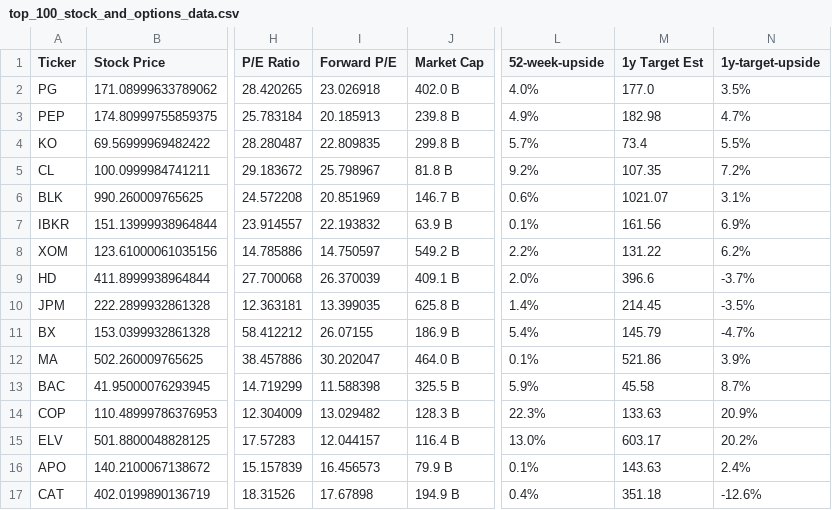
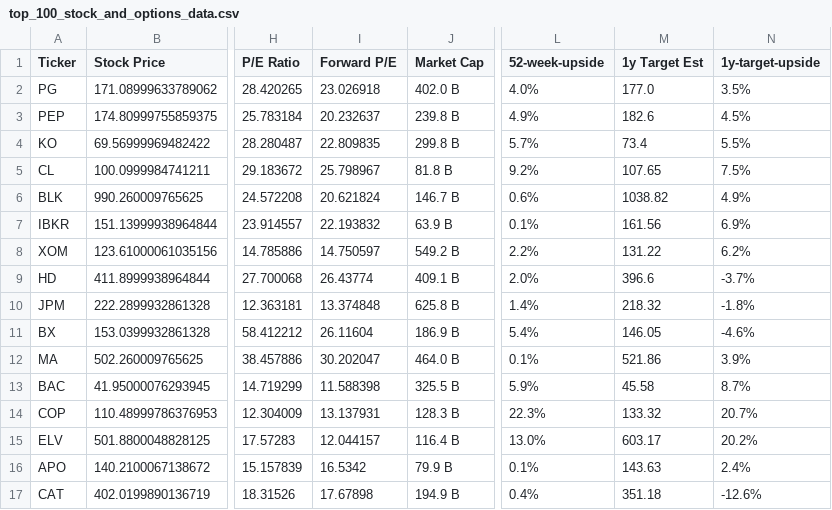
Before and after one commit to dparedesi/Call-Options-values, a CSV file: top_100_stock_and_options_data.csv, drawn as a sheet; only a part is shown, gaps mark what is left out; the diff covers the shown part only; the diff names each change by its address in the sheet, - before the commit and + after, or states it on an @@ line.

Commit message:
Daily update CSV files

```diff
--- a/top_100_stock_and_options_data.csv
+++ b/top_100_stock_and_options_data.csv
-I3 (Forward P/E): 20.185913
+I3 (Forward P/E): 20.232637
-M3 (1y Target Est): 182.98
+M3 (1y Target Est): 182.6
-N3 (1y-target-upside): 4.7%
+N3 (1y-target-upside): 4.5%
-M5 (1y Target Est): 107.35
+M5 (1y Target Est): 107.65
-N5 (1y-target-upside): 7.2%
+N5 (1y-target-upside): 7.5%
-I6 (Forward P/E): 20.851969
+I6 (Forward P/E): 20.621824
-M6 (1y Target Est): 1021.07
+M6 (1y Target Est): 1038.82
-N6 (1y-target-upside): 3.1%
+N6 (1y-target-upside): 4.9%
-I9 (Forward P/E): 26.370039
+I9 (Forward P/E): 26.43774
-I10 (Forward P/E): 13.399035
+I10 (Forward P/E): 13.374848
-M10 (1y Target Est): 214.45
+M10 (1y Target Est): 218.32
-N10 (1y-target-upside): -3.5%
+N10 (1y-target-upside): -1.8%
-I11 (Forward P/E): 26.07155
+I11 (Forward P/E): 26.11604
-M11 (1y Target Est): 145.79
+M11 (1y Target Est): 146.05
-N11 (1y-target-upside): -4.7%
+N11 (1y-target-upside): -4.6%
-I14 (Forward P/E): 13.029482
+I14 (Forward P/E): 13.137931
-M14 (1y Target Est): 133.63
+M14 (1y Target Est): 133.32
-N14 (1y-target-upside): 20.9%
+N14 (1y-target-upside): 20.7%
-I16 (Forward P/E): 16.456573
+I16 (Forward P/E): 16.5342
```
Also changed, not shown: 3 added rows, 3 removed rows and 29 edited cells elsewhere in this file.
